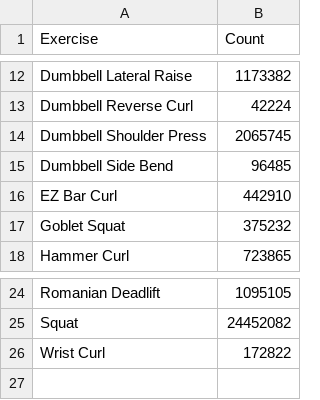
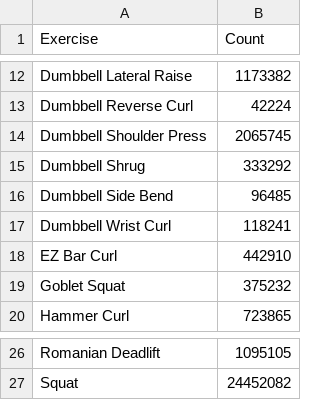
Before and after one commit to antfor/workout_analyzer, a CSV file: assets/data/standards/limited/exercises.csv, drawn as a sheet; only a part is shown, gaps mark what is left out.

Commit message:
fixed svg IDs and added shrugs to exercises

```diff
--- a/assets/data/standards/limited/exercises.csv
+++ b/assets/data/standards/limited/exercises.csv
@@ -14,3 +14,5 @@ Dumbbell Reverse Curl,42224
 Dumbbell Shoulder Press,2065745
+Dumbbell Shrug,333292
 Dumbbell Side Bend,96485
+Dumbbell Wrist Curl,118241
 EZ Bar Curl,442910
@@ -25,2 +27 @@ Romanian Deadlift,1095105
 Squat,24452082
-Wrist Curl,172822
```
Also changed, not shown: assets/data/map/mapLimited.csv, assets/data/standards/limited/female_standards_ratio.csv, 5 other files.
